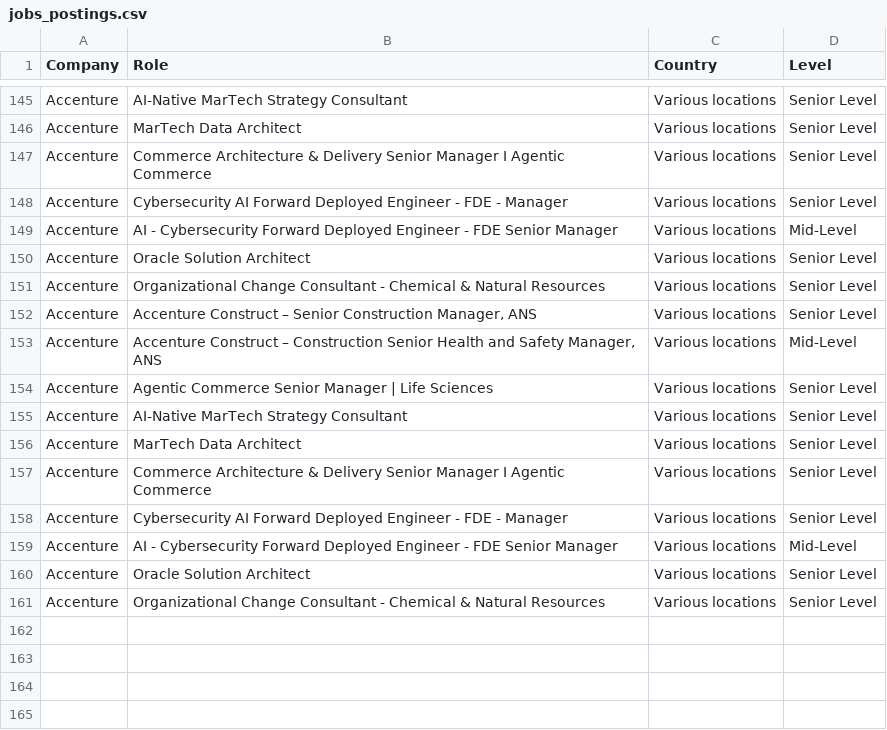
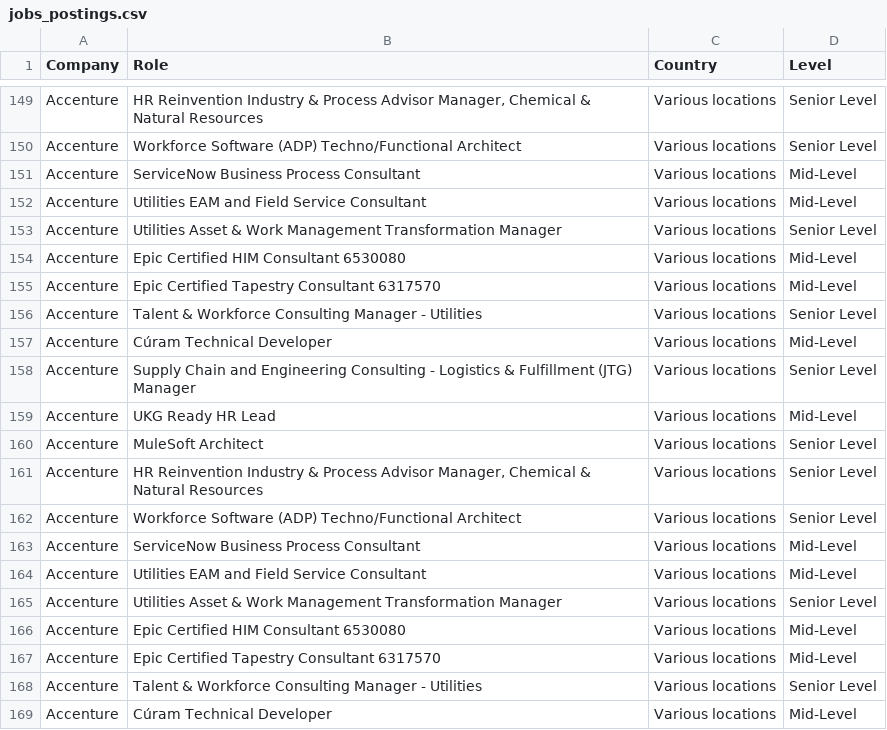
Before and after one commit to nefigarcia/outsourcing-analysis, a CSV file: jobs_postings.csv, drawn as a sheet; only a part is shown, gaps mark what is left out; addresses are those after the commit; the diff covers the shown part only; the diff names each change by its address in the sheet, - before the commit and + after, or states it on an @@ line.

```diff
--- a/jobs_postings.csv
+++ b/jobs_postings.csv
-B149 (Role): AI-Native MarTech Strategy Consultant
+B149 (Role): HR Reinvention Industry & Process Advisor Manager, Chemical & Natural Resources
-B150 (Role): MarTech Data Architect
+B150 (Role): Workforce Software (ADP) Techno/Functional Architect
+row 151: Accenture | ServiceNow Business Process Consultant | Various locations | Mid-Level
-B152 (Role): Commerce Architecture & Delivery Senior Manager I Agentic Commerce
+B152 (Role): Utilities EAM and Field Service Consultant
-D152 (Level): Senior Level
+D152 (Level): Mid-Level
-B153 (Role): Cybersecurity AI Forward Deployed Engineer - FDE - Manager
+B153 (Role): Utilities Asset & Work Management Transformation Manager
-B154 (Role): AI - Cybersecurity Forward Deployed Engineer - FDE Senior Manager
+B154 (Role): Epic Certified HIM Consultant 6530080
-B155 (Role): Oracle Solution Architect
+B155 (Role): Epic Certified Tapestry Consultant 6317570
-D155 (Level): Senior Level
+D155 (Level): Mid-Level
-B156 (Role): Organizational Change Consultant - Chemical & Natural Resources
+B156 (Role): Talent & Workforce Consulting Manager - Utilities
+row 157: Accenture | Cúram Technical Developer | Various locations | Mid-Level
-B158 (Role): Accenture Construct – Senior Construction Manager, ANS
+B158 (Role): Supply Chain and Engineering Consulting - Logistics & Fulfillment (JTG) Manager
-B159 (Role): Accenture Construct – Construction Senior Health and Safety Manager, ANS
+B159 (Role): UKG Ready HR Lead
-B160 (Role): Agentic Commerce Senior Manager | Life Sciences
+B160 (Role): MuleSoft Architect
-B161 (Role): AI-Native MarTech Strategy Consultant
+B161 (Role): HR Reinvention Industry & Process Advisor Manager, Chemical & Natural Resources
-B162 (Role): MarTech Data Architect
+B162 (Role): Workforce Software (ADP) Techno/Functional Architect
+row 163: Accenture | ServiceNow Business Process Consultant | Various locations | Mid-Level
-B164 (Role): Commerce Architecture & Delivery Senior Manager I Agentic Commerce
+B164 (Role): Utilities EAM and Field Service Consultant
-D164 (Level): Senior Level
+D164 (Level): Mid-Level
-B165 (Role): Cybersecurity AI Forward Deployed Engineer - FDE - Manager
+B165 (Role): Utilities Asset & Work Management Transformation Manager
-B166 (Role): AI - Cybersecurity Forward Deployed Engineer - FDE Senior Manager
+B166 (Role): Epic Certified HIM Consultant 6530080
-B167 (Role): Oracle Solution Architect
+B167 (Role): Epic Certified Tapestry Consultant 6317570
-D167 (Level): Senior Level
+D167 (Level): Mid-Level
-B168 (Role): Organizational Change Consultant - Chemical & Natural Resources
+B168 (Role): Talent & Workforce Consulting Manager - Utilities
+row 169: Accenture | Cúram Technical Developer | Various locations | Mid-Level
```
Also changed, not shown: 4 added rows, 34 moved rows and 27 edited cells elsewhere in this file.
